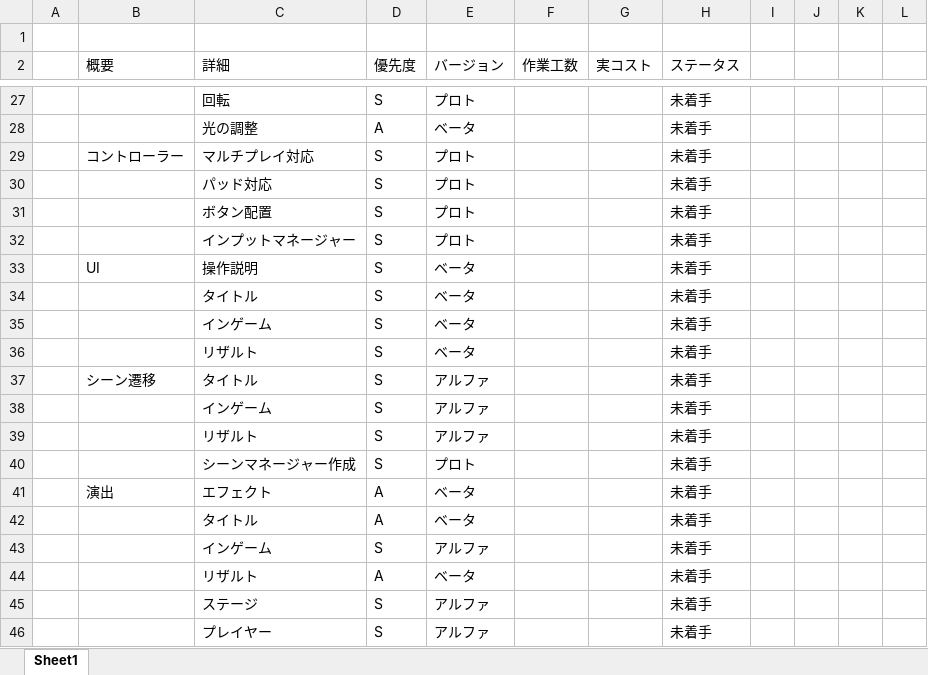
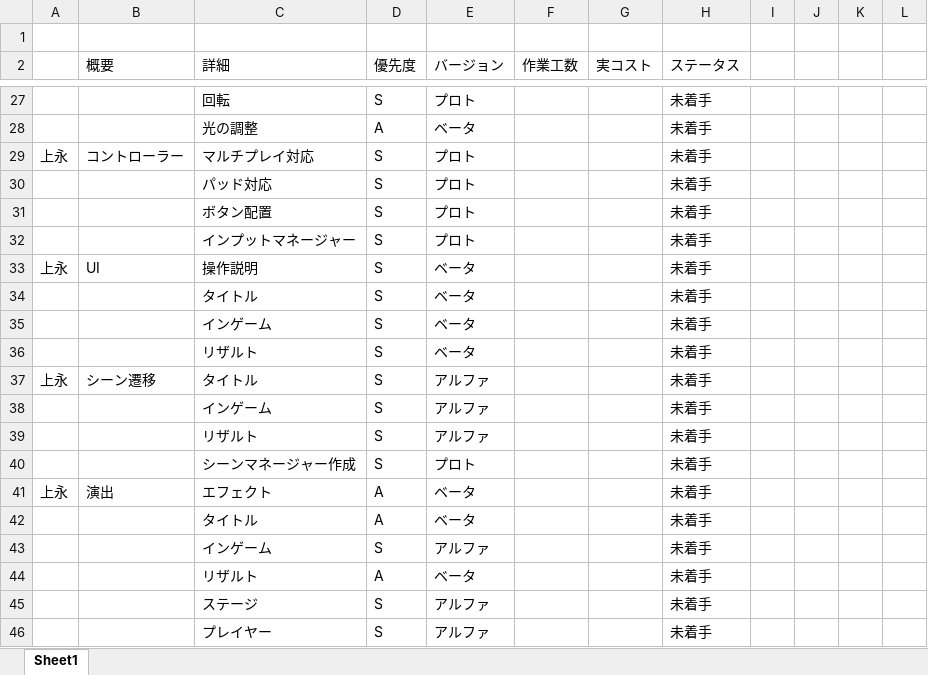
Before and after one commit to Tiger5286/Fall3, an Excel workbook: コスト表（改）.xlsx, sheet Sheet1, drawn as a sheet; only a part is shown, gaps mark what is left out; values as stored, in another font and other column widths than the file's, no cell formats; the diff covers the shown part only; the diff names each change by its address in the sheet, - before the commit and + after, or states it on an @@ line.

```diff
--- a/コスト表（改）.xlsx (sheet Sheet1)
+++ b/コスト表（改）.xlsx (sheet Sheet1)
-A29: (empty)
+A29: 上永
-A33: (empty)
+A33: 上永
-A37: (empty)
+A37: 上永
-A41: (empty)
+A41: 上永
```
Also changed, not shown: 14 edited cells elsewhere in this sheet, cell formats.
